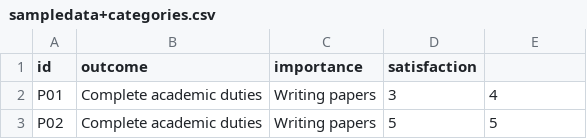
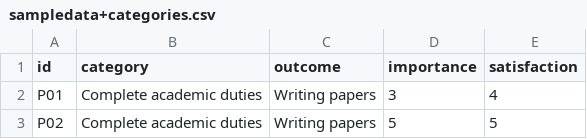
Before and after one commit to jpcarrascal/OppScoreWeb, a CSV file: sampledata+categories.csv, drawn as a sheet; only a part is shown.

Commit message:
Fix missing col label in sample data with categories

```diff
--- a/sampledata+categories.csv
+++ b/sampledata+categories.csv
@@ -1,2 +1,2 @@
-id,outcome,importance,satisfaction
+id,category,outcome,importance,satisfaction
 P01,Complete academic duties,Writing papers,3,4
```
